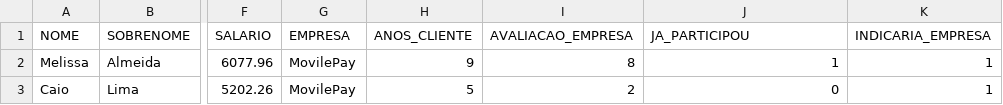
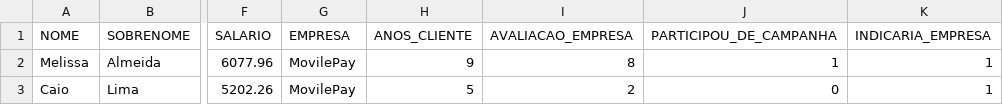
Before and after one commit to JoaoVitorDeOliveira/machine-learning, a CSV file: clientes_teste.csv, drawn as a sheet; only a part is shown, gaps mark what is left out; the diff names each change by its address in the sheet, - before the commit and + after, or states it on an @@ line.

Commit message:
Update clientes_teste.csv

```diff
--- a/clientes_teste.csv
+++ b/clientes_teste.csv
-J1: JA_PARTICIPOU
+J1: PARTICIPOU_DE_CAMPANHA
```
